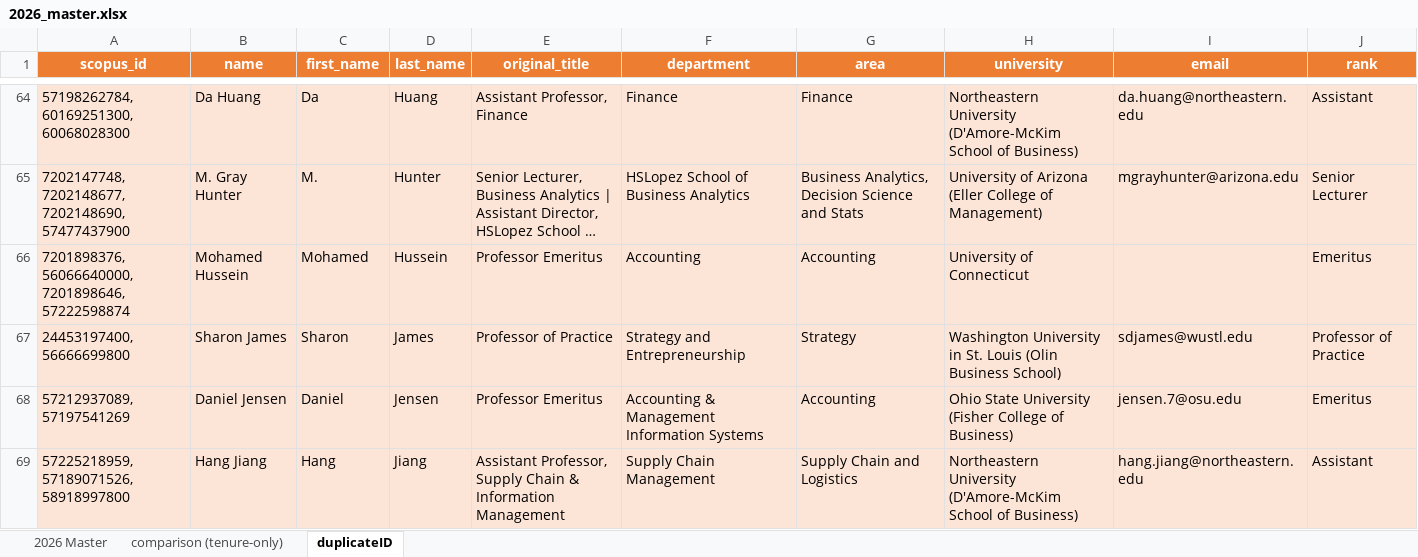
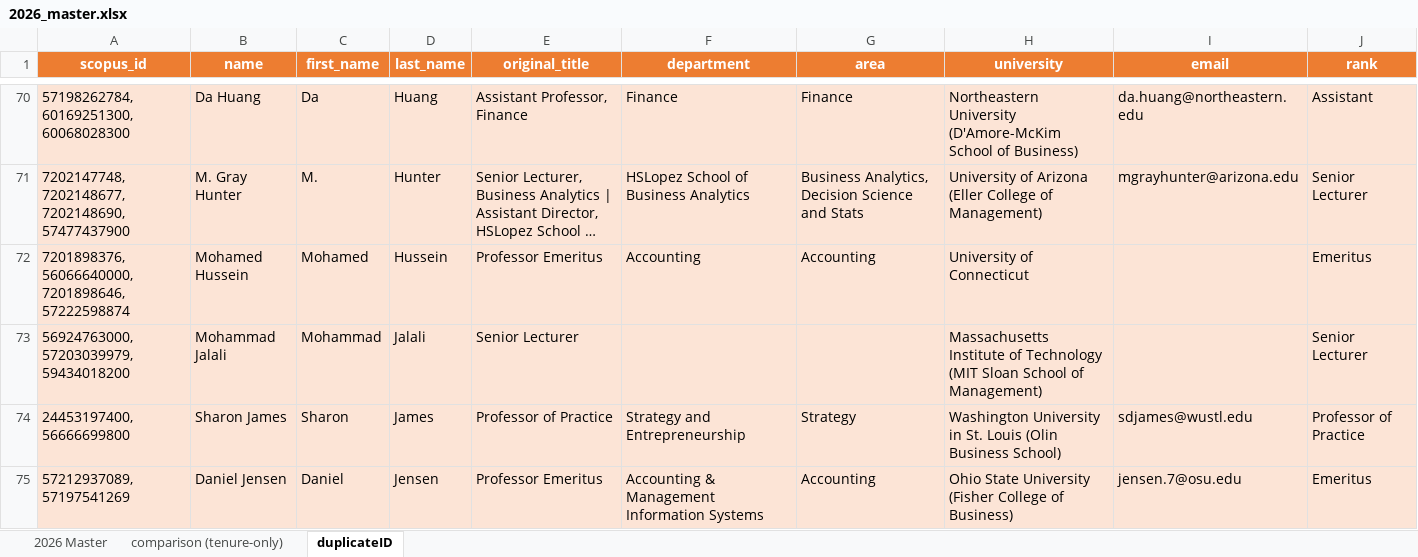
Before and after one commit to SammiWang0516/WebScraping_BusinessFaculties, an Excel workbook: output/2026_master.xlsx, sheet duplicateID, drawn as a sheet; only a part is shown, gaps mark what is left out; the shorter side is filled out with more unchanged rows; long unchanged cells end in …; values as stored, in another font and other column widths than the file's, no borders; the diff covers the shown part only; the diff names each change by its address in the sheet, - before the commit and + after, or states it on an @@ line.

```diff
--- a/output/2026_master.xlsx (sheet duplicateID)
+++ b/output/2026_master.xlsx (sheet duplicateID)
+row 73: 56924763000, 57203039979, 59434018200 | Mohammad Jalali | Mohammad | Jalali | Senior Lecturer |  |  | Massachusetts Institute of Technology (MIT Sloan School of Management) |  | Senior Lecturer
```
Also changed, not shown: 16 added rows elsewhere in this sheet, sheet 2026 Master, 5 other files.
